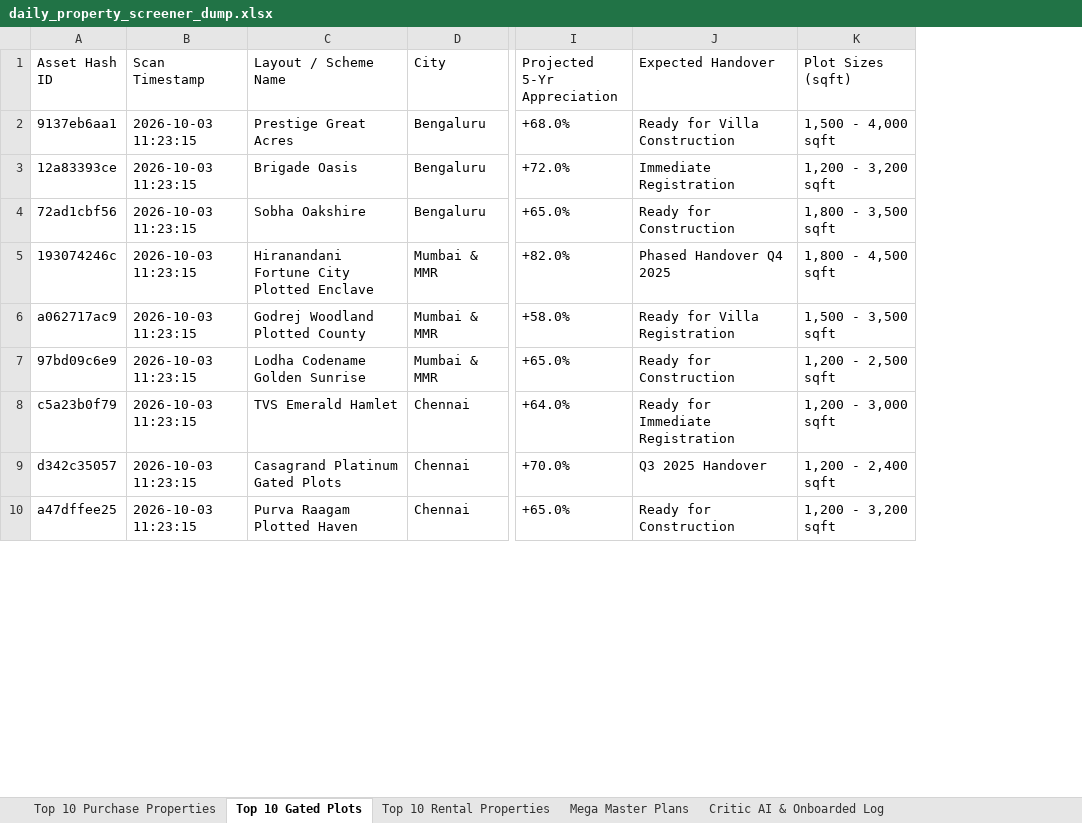
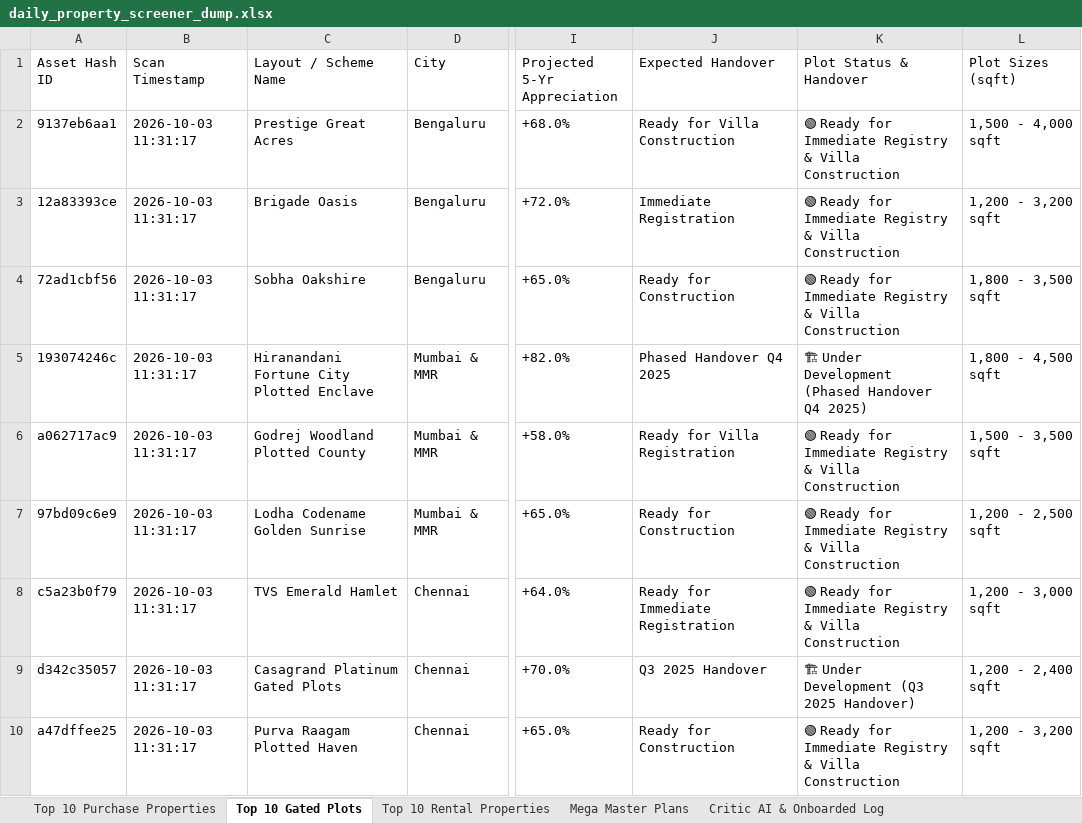
Before and after one commit to purntripathi-cmd/Flood-Traffic-Water-supply-Monitor-for-Indian-Cities, an Excel workbook: data/daily_property_screener_dump.xlsx, sheet Top 10 Gated Plots, drawn as a sheet; only a part is shown, gaps mark what is left out; values as stored, in another font and other column widths than the file's, no borders; the diff covers the shown part only; the diff names each change by its address in the sheet, - before the commit and + after, or states it on an @@ line.

```diff
--- a/data/daily_property_screener_dump.xlsx (sheet Top 10 Gated Plots)
+++ b/data/daily_property_screener_dump.xlsx (sheet Top 10 Gated Plots)
+column K (Plot Status & Handover), rows 2-10: 🟢 Ready for Immediate Registry & Villa Construction | 🟢 Ready for Immediate Registry & Villa Construction | 🟢 Ready for Immediate Registry & Villa Construction | 🏗 Under Development (Phased Handover Q4 2025) | 🟢 Ready for Immediate Registry & Villa Construction | 🟢 Ready for Immediate Registry & Villa Construction | 🟢 Ready for Immediate Registry & Villa Construction | 🏗 Under Development (Q3 2025 Handover) | 🟢 Ready for Immediate Registry & Villa Construction
-B2:B10 (Scan Timestamp): 2026-10-03 11:23:15
+B2:B10 (Scan Timestamp): 2026-10-03 11:31:17
```
Also changed, not shown: 8 added rows and 1 edited cell elsewhere in this sheet, sheet Top 10 Purchase Properties, sheet Top 10 Rental Properties, sheet Mega Master Plans, sheet Critic AI & Onboarded Log, 8 other files.
